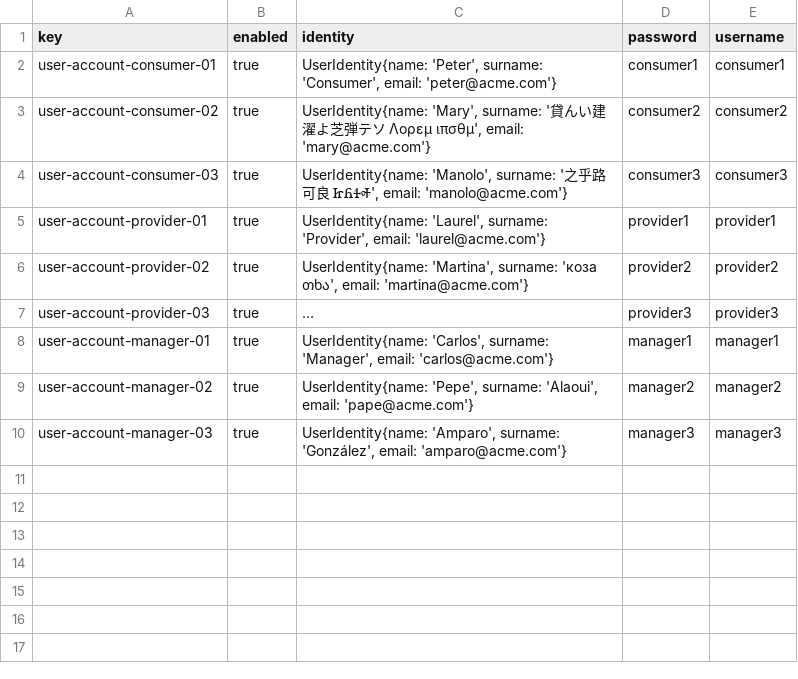
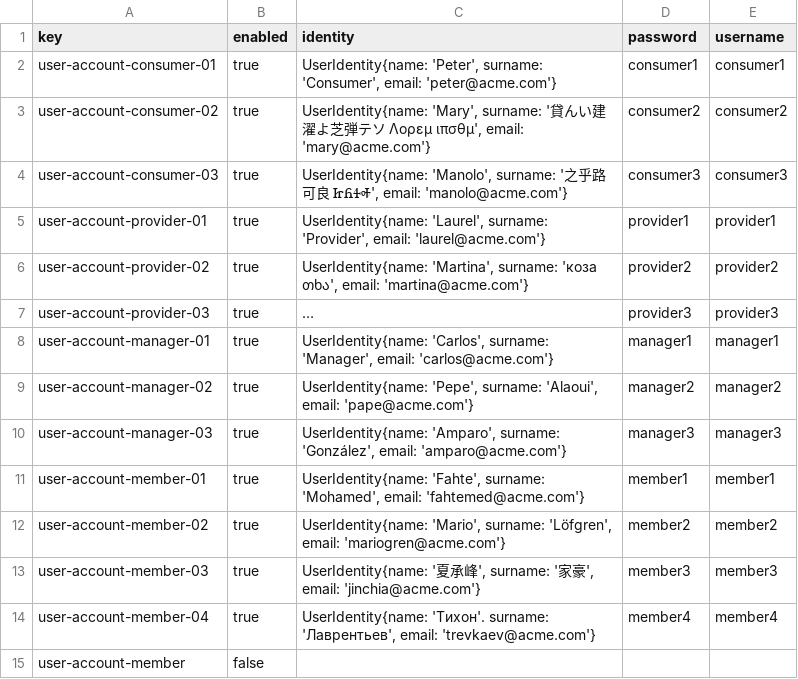
Before and after one commit to pabniecor/Acme-ANS-C3, a CSV file: src/main/resources/WEB-INF/data/sample/user-account.csv, drawn as a sheet; long unchanged cells end in …; the diff names each change by its address in the sheet, - before the commit and + after, or states it on an @@ line.

Commit message:
feat: User Account csv modified

```diff
--- a/src/main/resources/WEB-INF/data/sample/user-account.csv
+++ b/src/main/resources/WEB-INF/data/sample/user-account.csv
+row 11: user-account-member-01 | true | UserIdentity{name: 'Fahte', surname: 'Mohamed', email: 'fahtemed@acme.com'} | member1 | member1
+row 12: user-account-member-02 | true | UserIdentity{name: 'Mario', surname: 'Löfgren', email: 'mariogren@acme.com'} | member2 | member2
+row 13: user-account-member-03 | true | UserIdentity{name: '夏承峰', surname: '家豪', email: 'jinchia@acme.com'} | member3 | member3
+row 14: user-account-member-04 | true | UserIdentity{name: 'Тихон'. surname: 'Лаврентьев', email: 'trevkaev@acme.com'} | member4 | member4
+row 15: user-account-member | false
```
